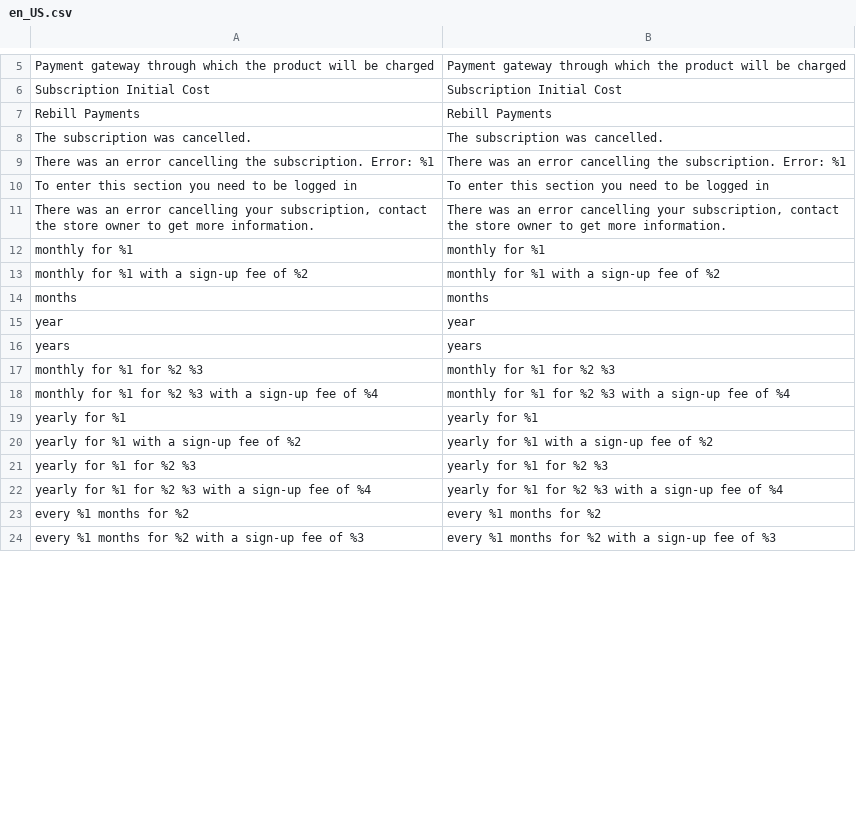
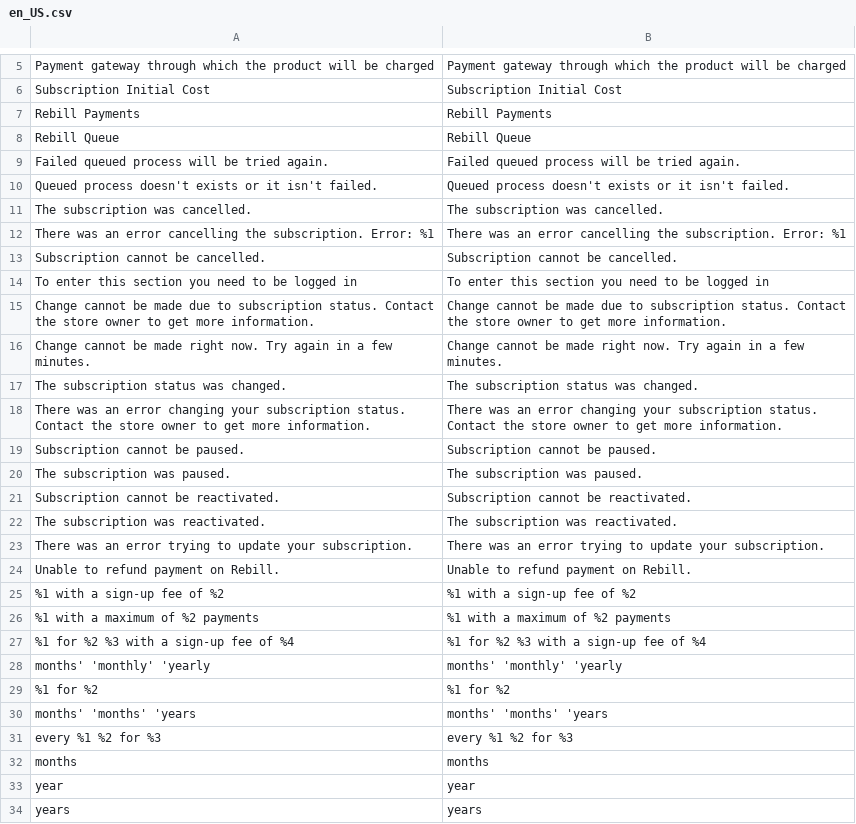
Before and after one commit to improntus/module-rebill, a CSV file: i18n/en_US.csv, drawn as a sheet; only a part is shown, gaps mark what is left out; the diff covers the shown part only.

```diff
--- a/i18n/en_US.csv
+++ b/i18n/en_US.csv
@@ -7,8 +7,26 @@
 "Rebill Payments","Rebill Payments"
+"Rebill Queue","Rebill Queue"
+"Failed queued process will be tried again.","Failed queued process will be tried again."
+"Queued process doesn't exists or it isn't failed.","Queued process doesn't exists or it isn't failed."
 "The subscription was cancelled.","The subscription was cancelled."
 "There was an error cancelling the subscription. Error: %1","There was an error cancelling the subscription. Error: %1"
+"Subscription cannot be cancelled.","Subscription cannot be cancelled."
 "To enter this section you need to be logged in","To enter this section you need to be logged in"
-"There was an error cancelling your subscription, contact the store owner to get more information.","There was an error cancelling your subscription, contact the store owner to get more information."
-"monthly for %1","monthly for %1"
-"monthly for %1 with a sign-up fee of %2","monthly for %1 with a sign-up fee of %2"
+"Change cannot be made due to subscription status. Contact the store owner to get more information.","Change cannot be made due to subscription status. Contact the store owner to get more information."
+"Change cannot be made right now. Try again in a few minutes.","Change cannot be made right now. Try again in a few minutes."
+"The subscription status was changed.","The subscription status was changed."
+"There was an error changing your subscription status. Contact the store owner to get more information.","There was an error changing your subscription status. Contact the store owner to get more information."
+"Subscription cannot be paused.","Subscription cannot be paused."
+"The subscription was paused.","The subscription was paused."
+"Subscription cannot be reactivated.","Subscription cannot be reactivated."
+"The subscription was reactivated.","The subscription was reactivated."
+"There was an error trying to update your subscription.","There was an error trying to update your subscription."
+"Unable to refund payment on Rebill.","Unable to refund payment on Rebill."
+"%1 with a sign-up fee of %2","%1 with a sign-up fee of %2"
+"%1 with a maximum of %2 payments","%1 with a maximum of %2 payments"
+"%1 for %2 %3 with a sign-up fee of %4","%1 for %2 %3 with a sign-up fee of %4"
+"months' 'monthly' 'yearly","months' 'monthly' 'yearly"
+"%1 for %2","%1 for %2"
+"months' 'months' 'years","months' 'months' 'years"
+"every %1 %2 for %3","every %1 %2 for %3"
 months,months
@@ -16,9 +34 @@ year,year
 years,years
-"monthly for %1 for %2 %3","monthly for %1 for %2 %3"
-"monthly for %1 for %2 %3 with a sign-up fee of %4","monthly for %1 for %2 %3 with a sign-up fee of %4"
-"yearly for %1","yearly for %1"
-"yearly for %1 with a sign-up fee of %2","yearly for %1 with a sign-up fee of %2"
-"yearly for %1 for %2 %3","yearly for %1 for %2 %3"
-"yearly for %1 for %2 %3 with a sign-up fee of %4","yearly for %1 for %2 %3 with a sign-up fee of %4"
-"every %1 months for %2","every %1 months for %2"
-"every %1 months for %2 with a sign-up fee of %3","every %1 months for %2 with a sign-up fee of %3"
```
Also changed, not shown: 28 added rows, 11 removed rows and 2 edited cells elsewhere in this file, 8 other files.
